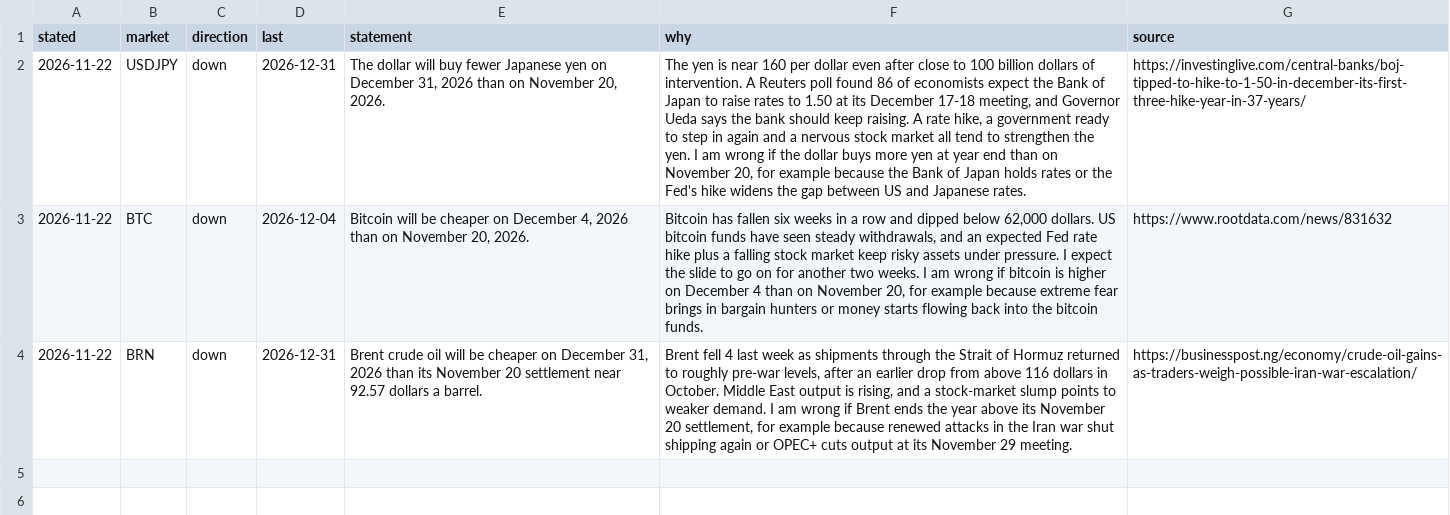
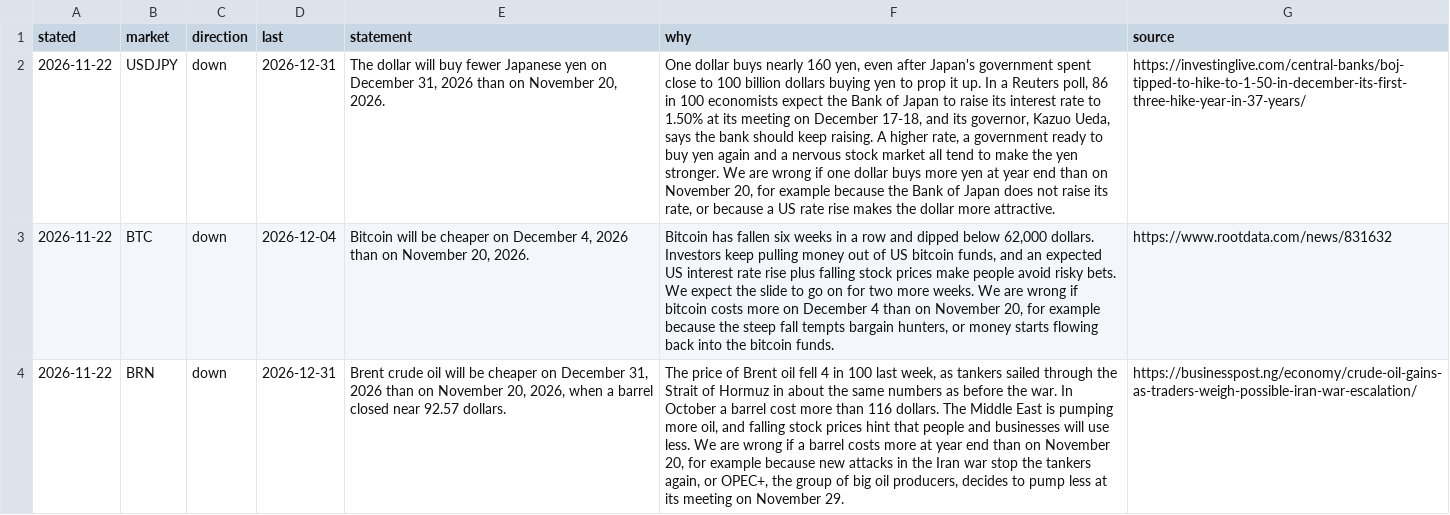
Before and after one commit to diykorey/fortuneteller, a CSV file: docs/predicts/front.csv, drawn as a sheet; the diff names each change by its address in the sheet, - before the commit and + after, or states it on an @@ line.

Commit message:
The front page's guesses, 2026-11-22: plain words, units, we

```diff
--- a/docs/predicts/front.csv
+++ b/docs/predicts/front.csv
-F2 (why): The yen is near 160 per dollar even after close to 100 billion dollars of intervention. A Reuters poll found 86 of economists expect the Bank of Japan to raise rates to 1.50 at its December 17-18 meeting, and Governor Ueda says the bank should keep raising. A rate hike, a government ready to step in again and a nervous stock market all tend to strengthen the yen. I am wrong if the dollar buys more yen at year end than on November 20, for example because the Bank of Japan holds rates or the Fed's hike widens the gap between US and Japanese rates.
+F2 (why): One dollar buys nearly 160 yen, even after Japan's government spent close to 100 billion dollars buying yen to prop it up. In a Reuters poll, 86 in 100 economists expect the Bank of Japan to raise its interest rate to 1.50% at its meeting on December 17-18, and its governor, Kazuo Ueda, says the bank should keep raising. A higher rate, a government ready to buy yen again and a nervous stock market all tend to make the yen stronger. We are wrong if one dollar buys more yen at year end than on November 20, for example because the Bank of Japan does not raise its rate, or because a US rate rise makes the dollar more attractive.
-F3 (why): …62,000 dollars. US bitcoin funds have seen steady withdrawals, and an expected Fed rate hike plus a falling stock market keep risky assets under pressure. I expect the slide to go on for another two weeks. I am wrong if bitcoin is higher on December 4 than on November 20, for example because extreme fear brings in bargain hunters or money…
+F3 (why): …62,000 dollars. Investors keep pulling money out of US bitcoin funds, and an expected US interest rate rise plus falling stock prices make people avoid risky bets. We expect the slide to go on for two more weeks. We are wrong if bitcoin costs more on December 4 than on November 20, for example because the steep fall tempts bargain hunters, or money…
-E4 (statement): …2026 than its November 20 settlement near 92.57 dollars a barrel.
+E4 (statement): …2026 than on November 20, 2026, when a barrel closed near 92.57 dollars.
-F4 (why): Brent fell 4 last week as shipments through the Strait of Hormuz returned to roughly pre-war levels, after an earlier drop from above 116 dollars in October. Middle East output is rising, and a stock-market slump points to weaker demand. I am wrong if Brent ends the year above its November 20 settlement, for example because renewed attacks in the Iran war shut shipping again or OPEC+ cuts output at its November 29 meeting.
+F4 (why): The price of Brent oil fell 4 in 100 last week, as tankers sailed through the Strait of Hormuz in about the same numbers as before the war. In October a barrel cost more than 116 dollars. The Middle East is pumping more oil, and falling stock prices hint that people and businesses will use less. We are wrong if a barrel costs more at year end than on November 20, for example because new attacks in the Iran war stop the tankers again, or OPEC+, the group of big oil producers, decides to pump less at its meeting on November 29.
```
